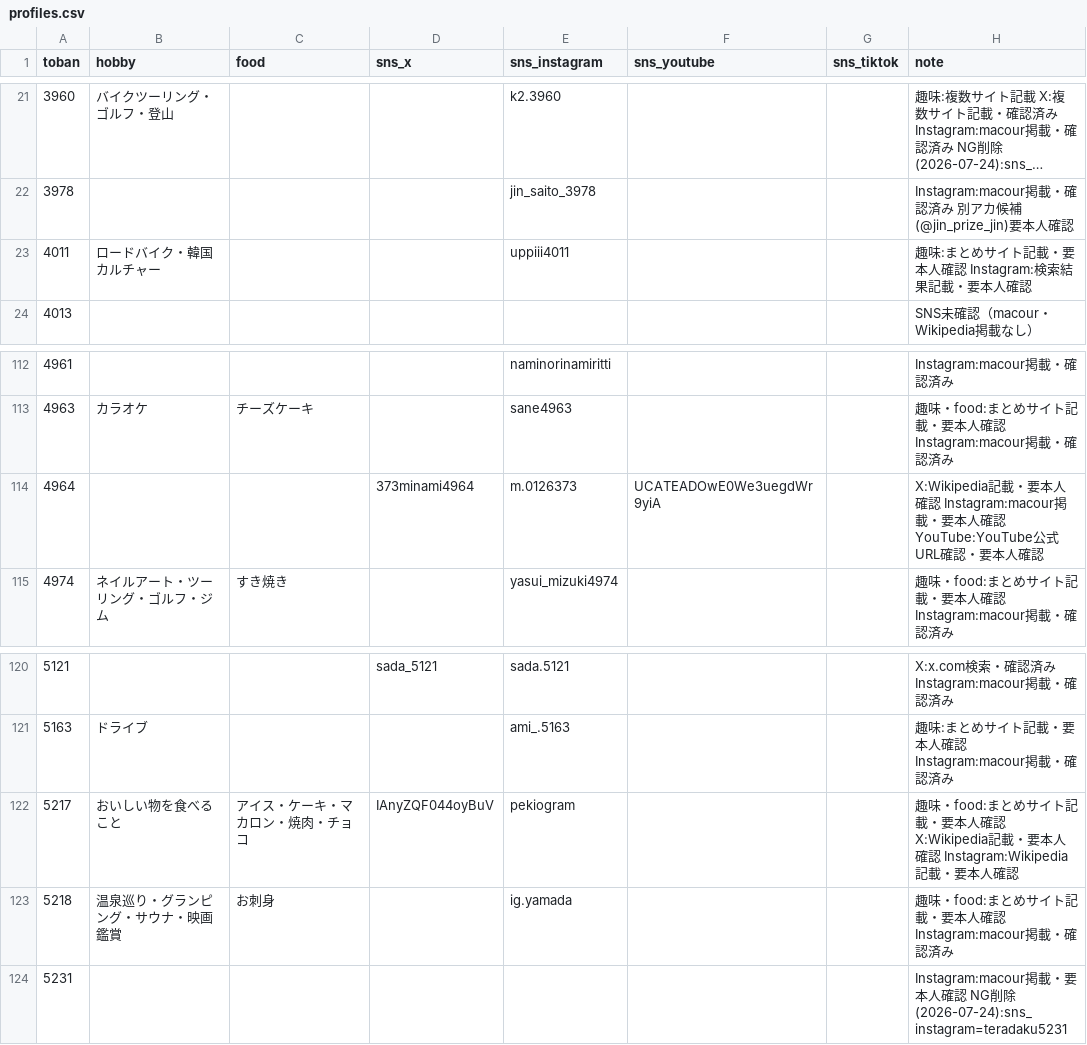
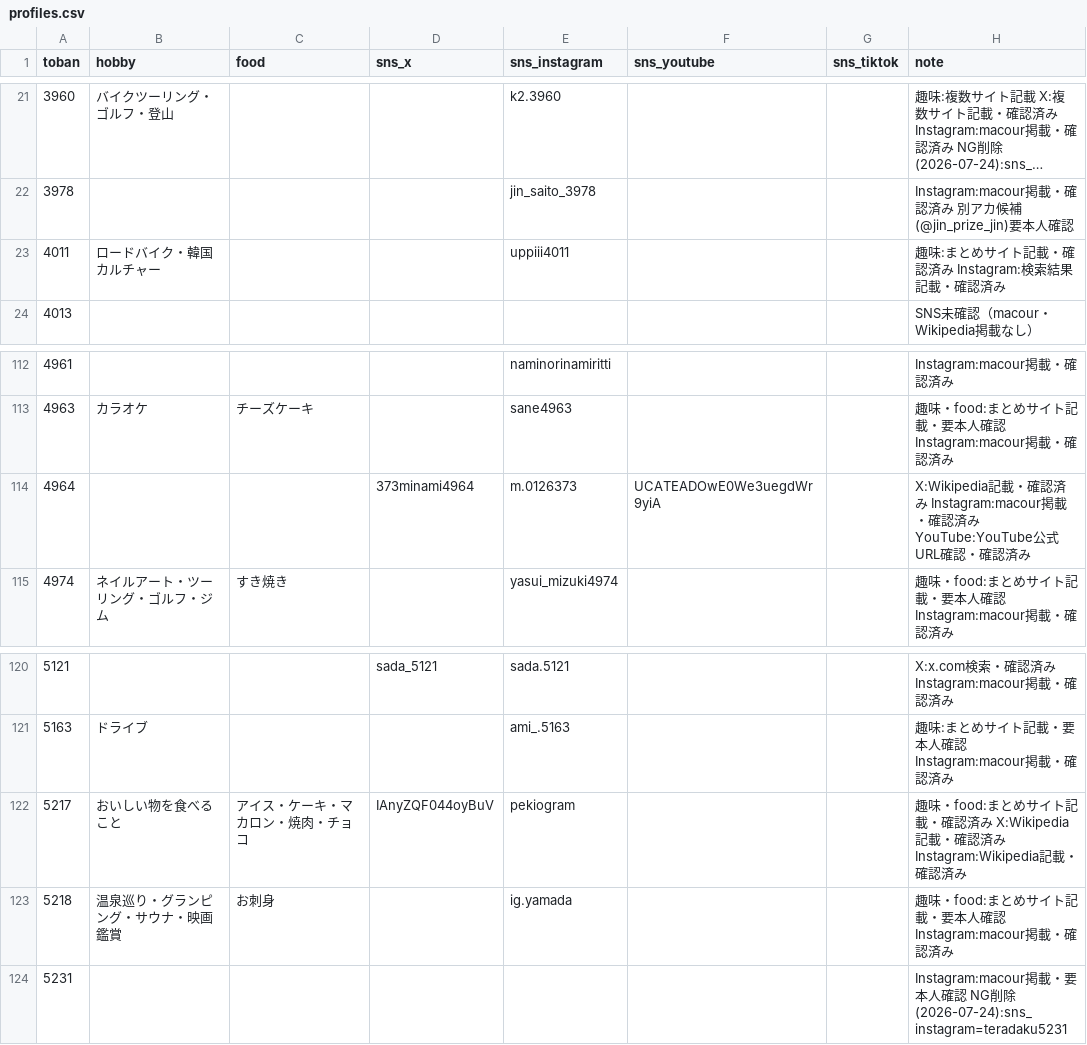
Before and after one commit to bonito323-a11y/funetan, a CSV file: data/profiles.csv, drawn as a sheet; only a part is shown, gaps mark what is left out; long unchanged cells end in ….

```diff
--- a/data/profiles.csv
+++ b/data/profiles.csv
@@ -22,3 +22,3 @@ toban,hobby,food,sns_x,sns_instagram,sns_youtube,sns_tiktok,note
 3978,,,,jin_saito_3978,,,Instagram:macour掲載・確認済み 別アカ候補(@jin_prize_jin)要本人確認
-4011,ロードバイク・韓国カルチャー,,,uppiii4011,,,趣味:まとめサイト記載・要本人確認 Instagram:検索結果記載・要本人確認
+4011,ロードバイク・韓国カルチャー,,,uppiii4011,,,趣味:まとめサイト記載・確認済み Instagram:検索結果記載・確認済み
 4013,,,,,,,SNS未確認（macour・Wikipedia掲載なし）
@@ -113,3 +113,3 @@ toban,hobby,food,sns_x,sns_instagram,sns_youtube,sns_tiktok,note
 4963,カラオケ,チーズケーキ,,sane4963,,,趣味・food:まとめサイト記載・要本人確認 Instagram:macour掲載・確認済み
-4964,,,373minami4964,m.0126373,UCATEADOwE0We3uegdWr9yiA,,X:Wikipedia記載・要本人確認 Instagram:macour掲載・要本人確認 YouTube:YouTube公式URL確認・要本人確認
+4964,,,373minami4964,m.0126373,UCATEADOwE0We3uegdWr9yiA,,X:Wikipedia記載・確認済み Instagram:macour掲載・確認済み YouTube:YouTube公式URL確認・確認済み
 4974,ネイルアート・ツーリング・ゴルフ・ジム,すき焼き,,yasui_mizuki4974,,,趣味・food:まとめサイト記載・要本人確認 Instagram:macour掲載・確認済み
@@ -121,3 +121,3 @@ toban,hobby,food,sns_x,sns_instagram,sns_youtube,sns_tiktok,note
 5163,ドライブ,,,ami_.5163,,,趣味:まとめサイト記載・要本人確認 Instagram:macour掲載・確認済み
-5217,おいしい物を食べること,アイス・ケーキ・マカロン・焼肉・チョコ,IAnyZQF044oyBuV,pekiogram,,,趣味・food:まとめサイト記載・要本人確認 X:Wikipedia記載・要本人確認 Instagram:Wikipedia記載・要本人確認
+5217,おいしい物を食べること,アイス・ケーキ・マカロン・焼肉・チョコ,IAnyZQF044oyBuV,pekiogram,,,趣味・food:まとめサイト記載・確認済み X:Wikipedia記載・確認済み Instagram:Wikipedia記載・確認済み
 5218,温泉巡り・グランピング・サウナ・映画鑑賞,お刺身,,ig.yamada,,,趣味・food:まとめサイト記載・要本人確認 Instagram:macour掲載・確認済み
```
Also changed, not shown: 1 other file.
